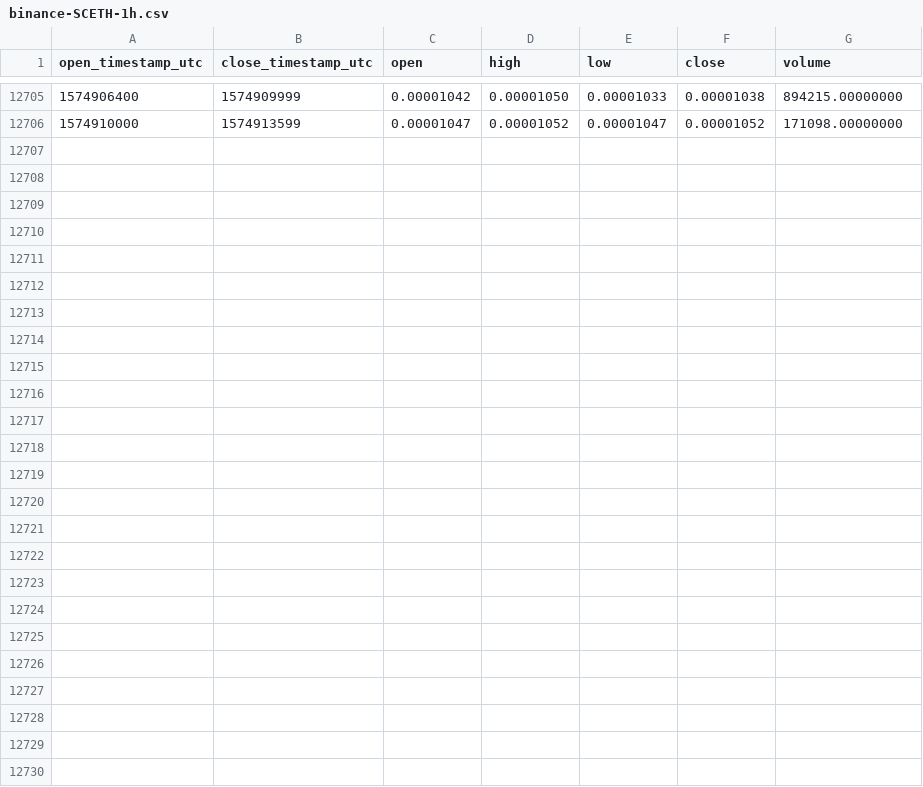
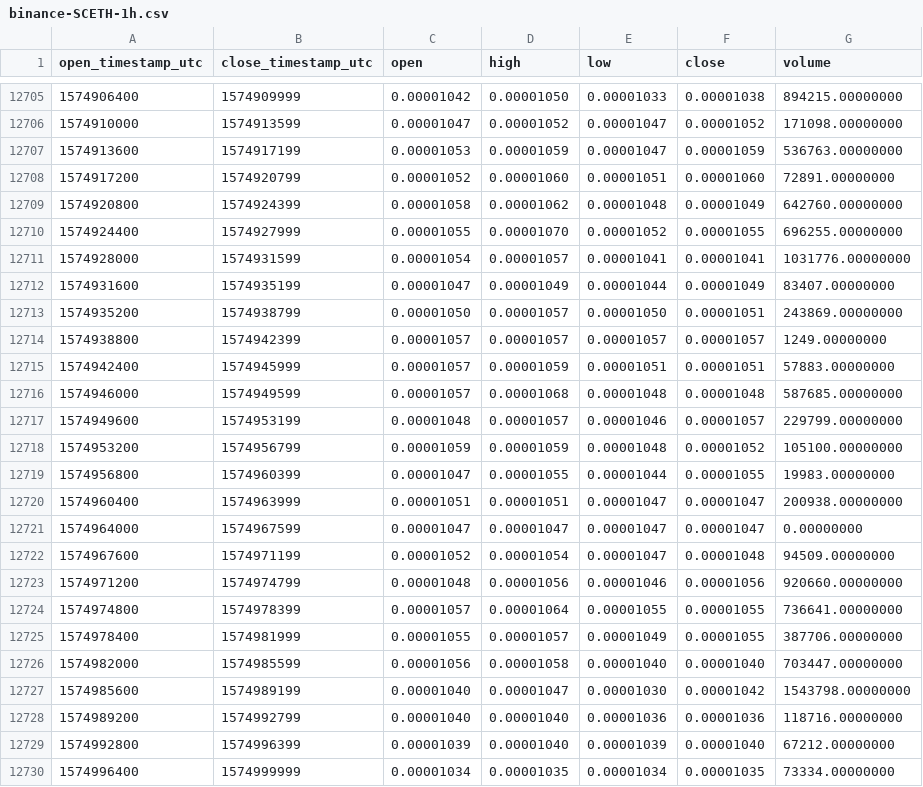
Before and after one commit to cryptobigbro/binance-SCETH, a CSV file: binance-SCETH-1h.csv, drawn as a sheet; only a part is shown, gaps mark what is left out; the diff names each change by its address in the sheet, - before the commit and + after, or states it on an @@ line.

Commit message:
Update OHLCV data.

```diff
--- a/binance-SCETH-1h.csv
+++ b/binance-SCETH-1h.csv
+row 12707: 1574913600 | 1574917199 | 0.00001053 | 0.00001059 | 0.00001047 | 0.00001059 | 536763.00000000
+row 12708: 1574917200 | 1574920799 | 0.00001052 | 0.00001060 | 0.00001051 | 0.00001060 | 72891.00000000
+row 12709: 1574920800 | 1574924399 | 0.00001058 | 0.00001062 | 0.00001048 | 0.00001049 | 642760.00000000
+row 12710: 1574924400 | 1574927999 | 0.00001055 | 0.00001070 | 0.00001052 | 0.00001055 | 696255.00000000
+row 12711: 1574928000 | 1574931599 | 0.00001054 | 0.00001057 | 0.00001041 | 0.00001041 | 1031776.00000000
+row 12712: 1574931600 | 1574935199 | 0.00001047 | 0.00001049 | 0.00001044 | 0.00001049 | 83407.00000000
+row 12713: 1574935200 | 1574938799 | 0.00001050 | 0.00001057 | 0.00001050 | 0.00001051 | 243869.00000000
+row 12714: 1574938800 | 1574942399 | 0.00001057 | 0.00001057 | 0.00001057 | 0.00001057 | 1249.00000000
+row 12715: 1574942400 | 1574945999 | 0.00001057 | 0.00001059 | 0.00001051 | 0.00001051 | 57883.00000000
+row 12716: 1574946000 | 1574949599 | 0.00001057 | 0.00001068 | 0.00001048 | 0.00001048 | 587685.00000000
+row 12717: 1574949600 | 1574953199 | 0.00001048 | 0.00001057 | 0.00001046 | 0.00001057 | 229799.00000000
+row 12718: 1574953200 | 1574956799 | 0.00001059 | 0.00001059 | 0.00001048 | 0.00001052 | 105100.00000000
+row 12719: 1574956800 | 1574960399 | 0.00001047 | 0.00001055 | 0.00001044 | 0.00001055 | 19983.00000000
+row 12720: 1574960400 | 1574963999 | 0.00001051 | 0.00001051 | 0.00001047 | 0.00001047 | 200938.00000000
+row 12721: 1574964000 | 1574967599 | 0.00001047 | 0.00001047 | 0.00001047 | 0.00001047 | 0.00000000
+row 12722: 1574967600 | 1574971199 | 0.00001052 | 0.00001054 | 0.00001047 | 0.00001048 | 94509.00000000
+row 12723: 1574971200 | 1574974799 | 0.00001048 | 0.00001056 | 0.00001046 | 0.00001056 | 920660.00000000
+row 12724: 1574974800 | 1574978399 | 0.00001057 | 0.00001064 | 0.00001055 | 0.00001055 | 736641.00000000
+row 12725: 1574978400 | 1574981999 | 0.00001055 | 0.00001057 | 0.00001049 | 0.00001055 | 387706.00000000
+row 12726: 1574982000 | 1574985599 | 0.00001056 | 0.00001058 | 0.00001040 | 0.00001040 | 703447.00000000
+row 12727: 1574985600 | 1574989199 | 0.00001040 | 0.00001047 | 0.00001030 | 0.00001042 | 1543798.00000000
+row 12728: 1574989200 | 1574992799 | 0.00001040 | 0.00001040 | 0.00001036 | 0.00001036 | 118716.00000000
+row 12729: 1574992800 | 1574996399 | 0.00001039 | 0.00001040 | 0.00001039 | 0.00001040 | 67212.00000000
+row 12730: 1574996400 | 1574999999 | 0.00001034 | 0.00001035 | 0.00001034 | 0.00001035 | 73334.00000000
```
Also changed, not shown: binance-SCETH-1d.csv.
